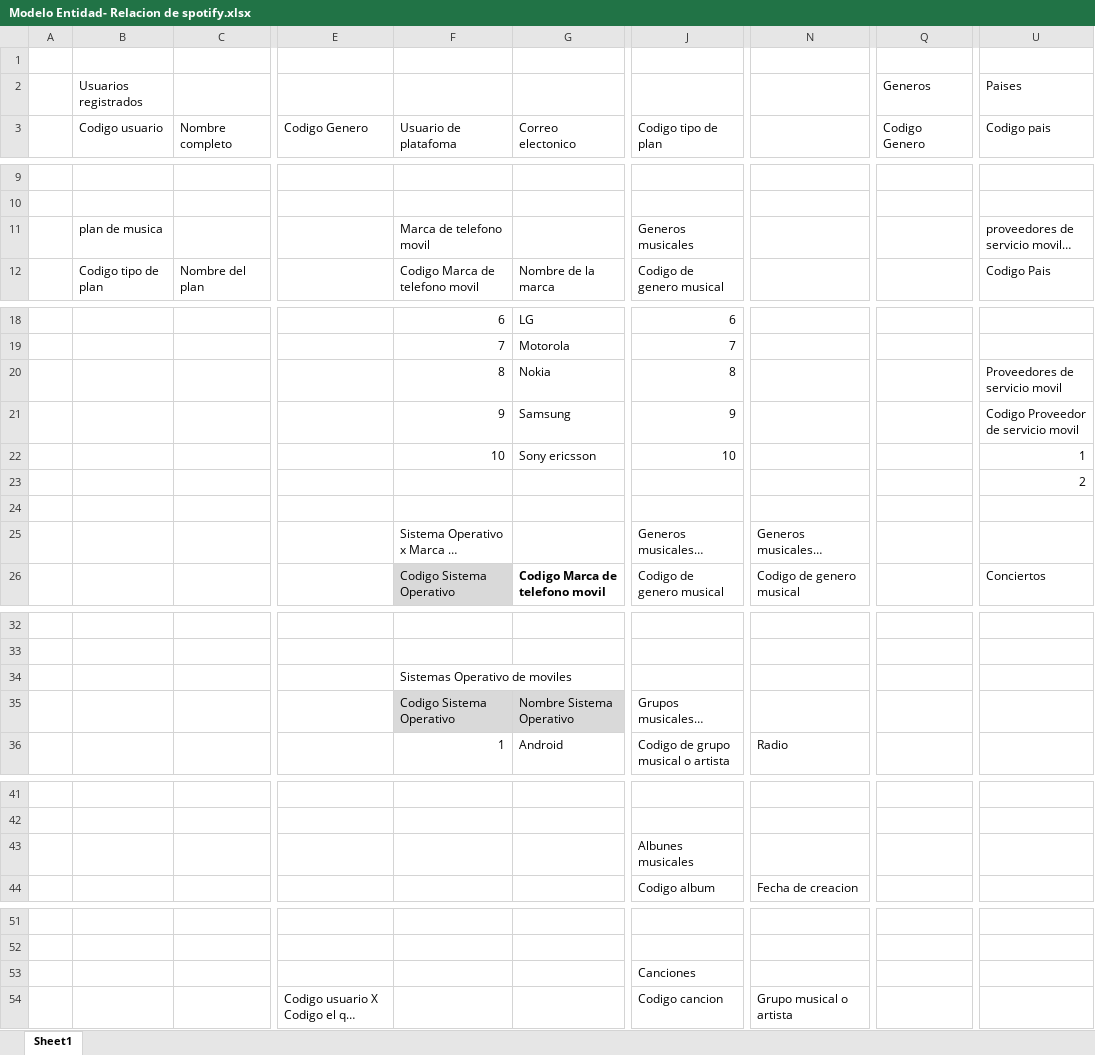
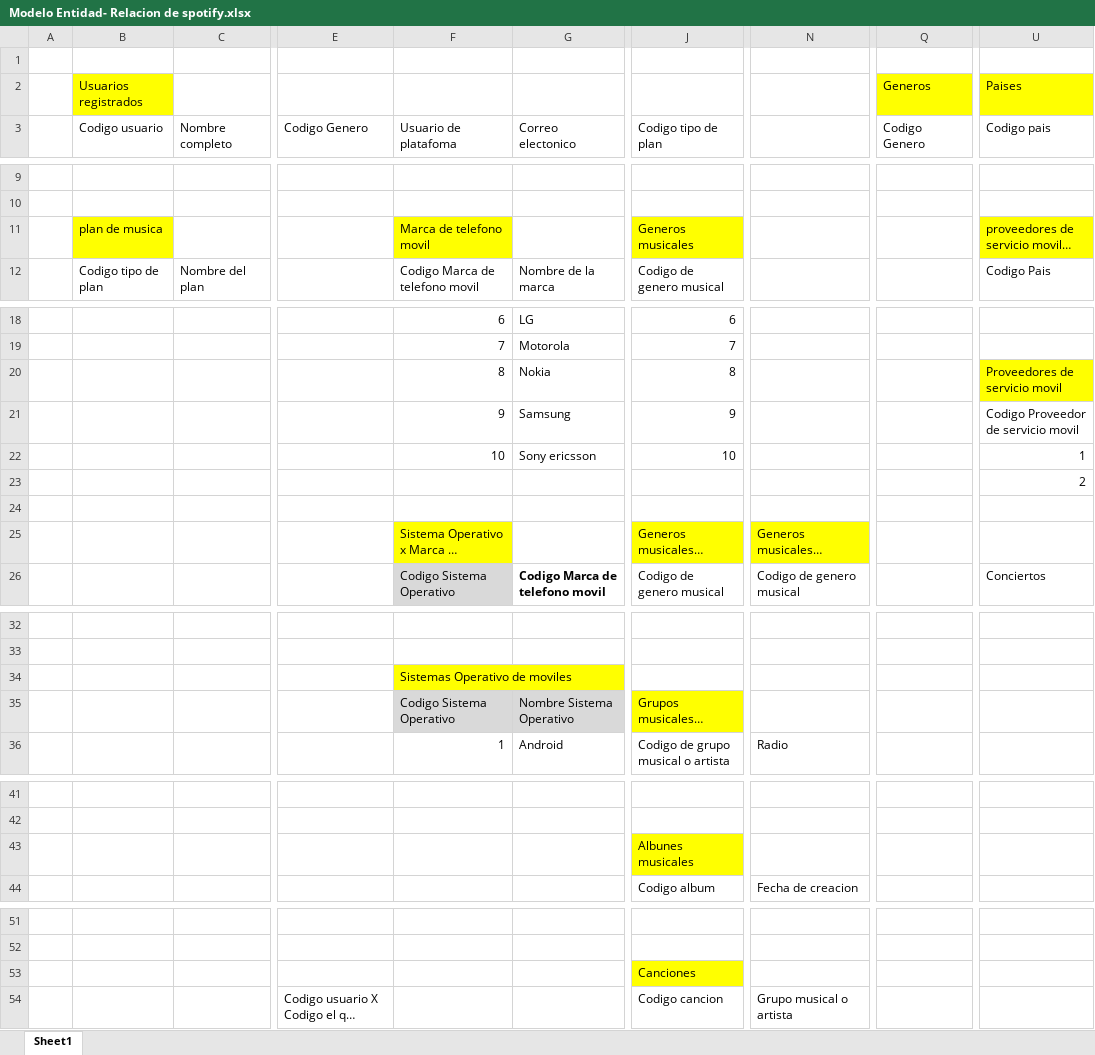
Before and after one commit to Carlosrrg/proyecto_de_bases1_spotify, an Excel workbook: Modelo_de_base_de_datos/modelo Entidad-Relacion/Modelo Entidad- Relacion de spotify.xlsx, sheet Sheet1, drawn as a sheet; only a part is shown, gaps mark what is left out; long unchanged cells end in …; values as stored, in another font and other column widths than the file's, no borders; table styles not drawn; the diff covers the shown part only; the diff names each change by its address in the sheet, - before the commit and + after, or states it on an @@ line.

```diff
--- a/Modelo_de_base_de_datos/modelo Entidad-Relacion/Modelo Entidad- Relacion de spotify.xlsx (sheet Sheet1)
+++ b/Modelo_de_base_de_datos/modelo Entidad-Relacion/Modelo Entidad- Relacion de spotify.xlsx (sheet Sheet1)
-B2 fill: none
+B2 fill: #FFFF00
-Q2 fill: none
+Q2 fill: #FFFF00
-U2 fill: none
+U2 fill: #FFFF00
-B11 fill: none
+B11 fill: #FFFF00
-F11 fill: none
+F11 fill: #FFFF00
-J11 fill: none
+J11 fill: #FFFF00
-U11 fill: none
+U11 fill: #FFFF00
-U20 fill: none
+U20 fill: #FFFF00
-F25 fill: none
+F25 fill: #FFFF00
-J25 fill: none
+J25 fill: #FFFF00
-N25 fill: none
+N25 fill: #FFFF00
-F34 fill: none
+F34 fill: #FFFF00
-J35 fill: none
+J35 fill: #FFFF00
-J43 fill: none
+J43 fill: #FFFF00
-J53 fill: none
+J53 fill: #FFFF00
```
Also changed, not shown: cell formats elsewhere in this sheet, 1 other file.
